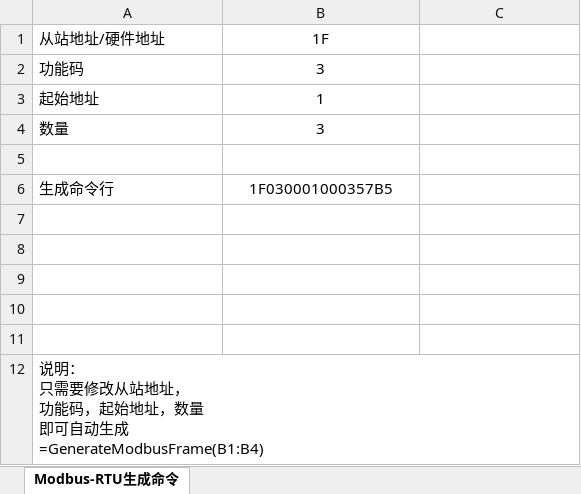
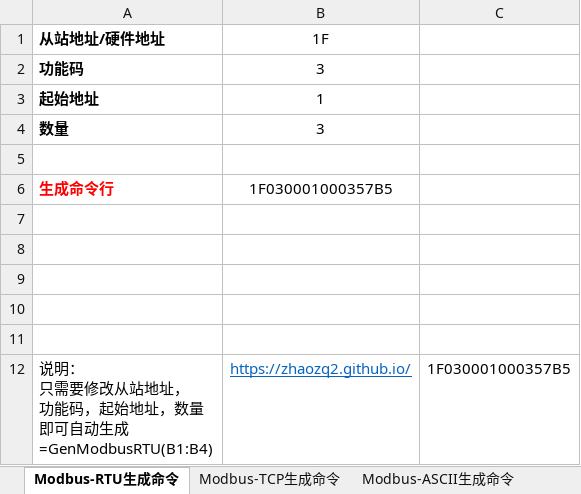
Before and after one commit to zhaozq2/modbus, an Excel workbook: modbus maker.xlsm, sheet Modbus-RTU生成命令, drawn as a sheet; values as stored, in another font and other column widths than the file's, no borders; removed rows and columns are numbered as before the commit, all else as after; ↵ is a line break in a cell; the diff names each change by its address in the sheet, - before the commit and + after, or states it on an @@ line.

Commit message:
add tcp and ascii

```diff
--- a/modbus maker.xlsm (sheet Modbus-RTU生成命令)
+++ b/modbus maker.xlsm (sheet Modbus-RTU生成命令)
+sheet tab: Modbus-TCP生成命令
+sheet tab: Modbus-ASCII生成命令
-A1:A4 bold: off
+A1:A4 bold: on
@@ A6 bold: off → on, text colour: black → #FF0000 @@
-row 12: 说明： ↵ 只需要修改从站地址， ↵ 功能码，起始地址，数量 ↵ 即可自动生成 ↵ =GenerateModbusFrame(B1:B4)
+row 12: 说明： ↵ 只需要修改从站地址， ↵ 功能码，起始地址，数量 ↵ 即可自动生成 ↵ =GenModbusRTU(B1:B4) | https://zhaozq2.github.io/ | 1F030001000357B5
```
